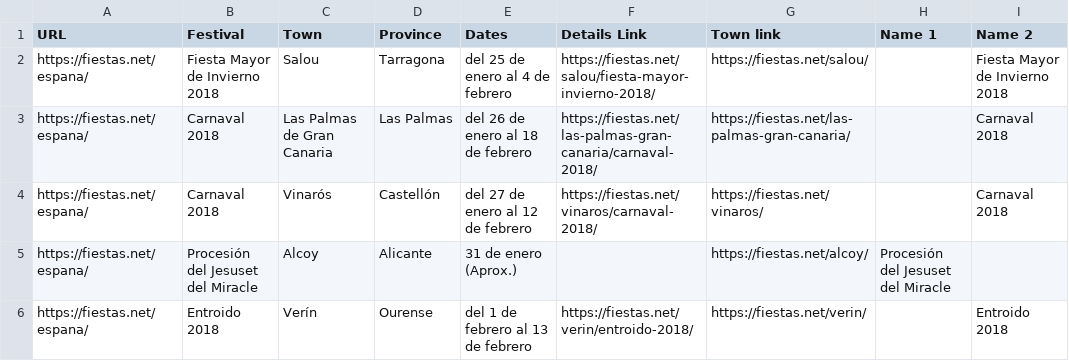
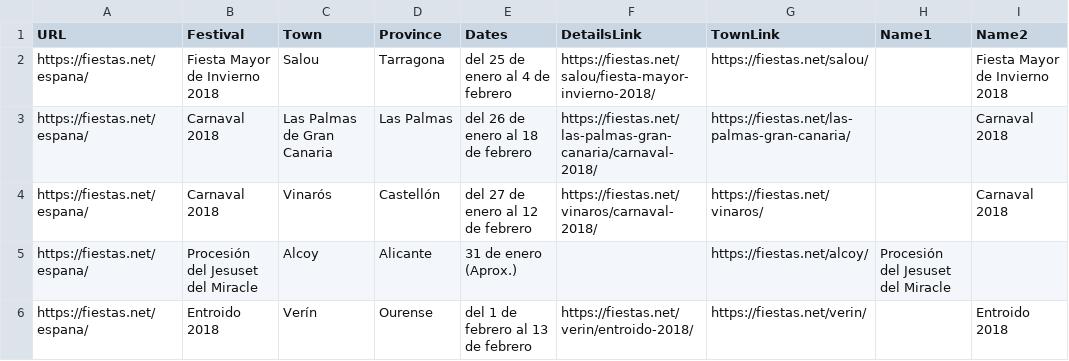
Before and after one commit to fpriyatna/linked-fiestas, a CSV file: csv/linkedfiestastransformed1.csv, drawn as a sheet; only a part is shown.

```diff
--- a/csv/linkedfiestastransformed1.csv
+++ b/csv/linkedfiestastransformed1.csv
@@ -1,2 +1,2 @@
-URL,Festival,Town,Province,Dates,Details Link,Town link,Name 1,Name 2
+URL,Festival,Town,Province,Dates,DetailsLink,TownLink,Name1,Name2
 https://fiestas.net/espana/,Fiesta Mayor de Invierno 2018,Salou,Tarragona,del 25 de enero al 4 de febrero,https://fiestas.net/salou/fiesta-mayor-invierno-2018/,https://fiestas.net/salou/,,Fiesta Mayor de Invierno 2018
```
Also changed, not shown: 2 other files.
